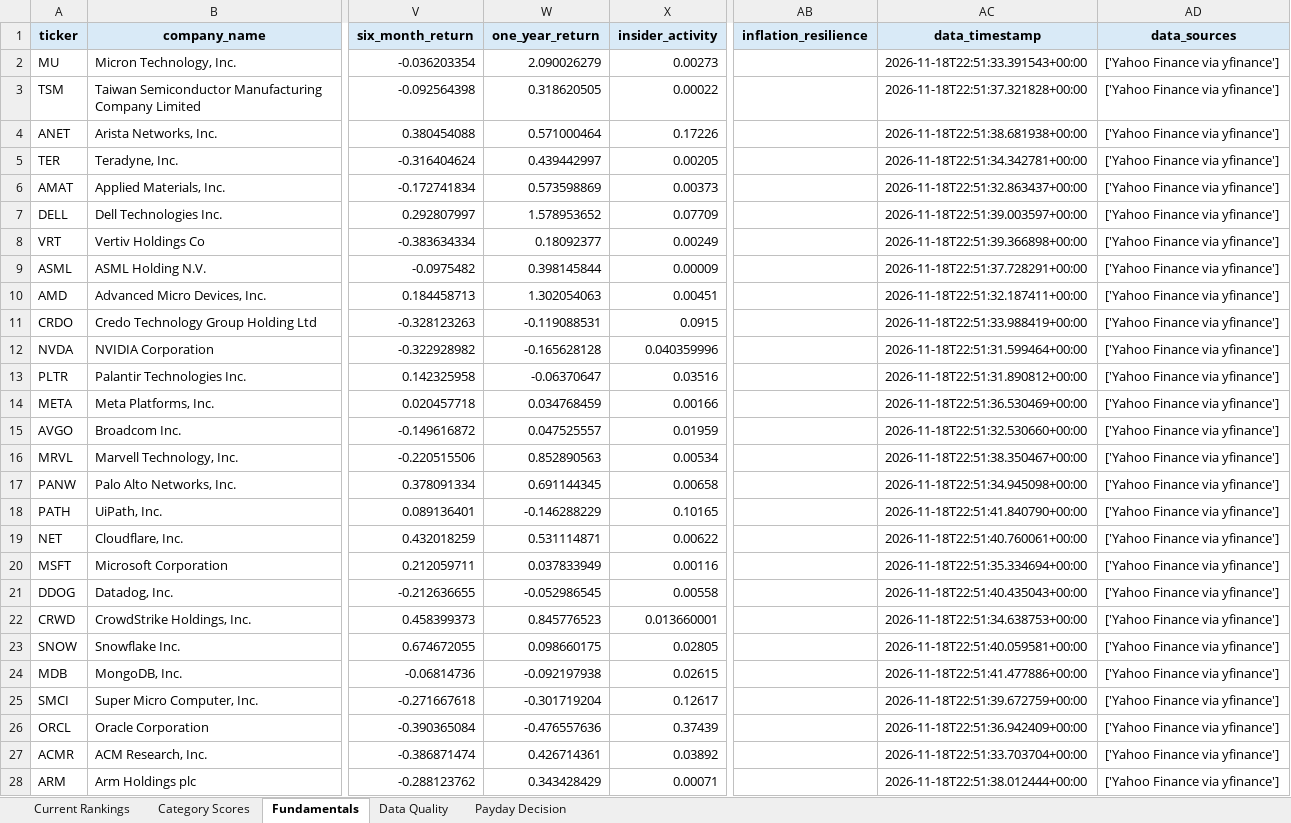
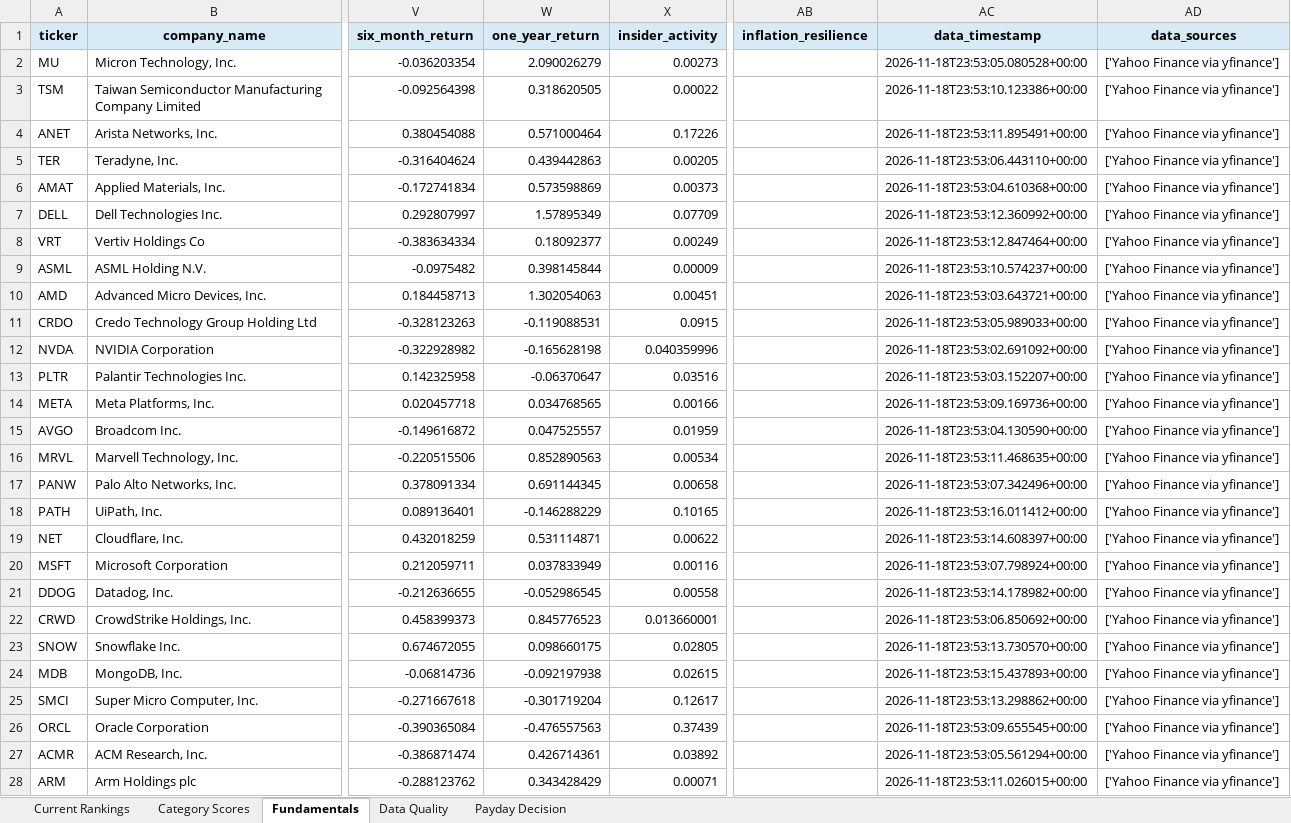
Before and after one commit to Grzesiak33/Version-2-Stock-Investment-Model, an Excel workbook: reports/investment_dashboard.xlsx, sheet Fundamentals, drawn as a sheet; only a part is shown, gaps mark what is left out; values as stored, in another font and other column widths than the file's, no borders; the diff covers the shown part only; the diff names each change by its address in the sheet, - before the commit and + after, or states it on an @@ line.

```diff
--- a/reports/investment_dashboard.xlsx (sheet Fundamentals)
+++ b/reports/investment_dashboard.xlsx (sheet Fundamentals)
-AC2 (data_timestamp): 2026-11-18T22:51:33.391543+00:00
+AC2 (data_timestamp): 2026-11-18T23:53:05.080528+00:00
-AC3 (data_timestamp): 2026-11-18T22:51:37.321828+00:00
+AC3 (data_timestamp): 2026-11-18T23:53:10.123386+00:00
-AC4 (data_timestamp): 2026-11-18T22:51:38.681938+00:00
+AC4 (data_timestamp): 2026-11-18T23:53:11.895491+00:00
-W5 (one_year_return): 0.439442997
+W5 (one_year_return): 0.439442863
-AC5 (data_timestamp): 2026-11-18T22:51:34.342781+00:00
+AC5 (data_timestamp): 2026-11-18T23:53:06.443110+00:00
-AC6 (data_timestamp): 2026-11-18T22:51:32.863437+00:00
+AC6 (data_timestamp): 2026-11-18T23:53:04.610368+00:00
-W7 (one_year_return): 1.578953652
+W7 (one_year_return): 1.57895349
-AC7 (data_timestamp): 2026-11-18T22:51:39.003597+00:00
+AC7 (data_timestamp): 2026-11-18T23:53:12.360992+00:00
-AC8 (data_timestamp): 2026-11-18T22:51:39.366898+00:00
+AC8 (data_timestamp): 2026-11-18T23:53:12.847464+00:00
-AC9 (data_timestamp): 2026-11-18T22:51:37.728291+00:00
+AC9 (data_timestamp): 2026-11-18T23:53:10.574237+00:00
-AC10 (data_timestamp): 2026-11-18T22:51:32.187411+00:00
+AC10 (data_timestamp): 2026-11-18T23:53:03.643721+00:00
-AC11 (data_timestamp): 2026-11-18T22:51:33.988419+00:00
+AC11 (data_timestamp): 2026-11-18T23:53:05.989033+00:00
-W12 (one_year_return): -0.165628128
+W12 (one_year_return): -0.165628198
-AC12 (data_timestamp): 2026-11-18T22:51:31.599464+00:00
+AC12 (data_timestamp): 2026-11-18T23:53:02.691092+00:00
-AC13 (data_timestamp): 2026-11-18T22:51:31.890812+00:00
+AC13 (data_timestamp): 2026-11-18T23:53:03.152207+00:00
-W14 (one_year_return): 0.034768459
+W14 (one_year_return): 0.034768565
-AC14 (data_timestamp): 2026-11-18T22:51:36.530469+00:00
+AC14 (data_timestamp): 2026-11-18T23:53:09.169736+00:00
-AC15 (data_timestamp): 2026-11-18T22:51:32.530660+00:00
+AC15 (data_timestamp): 2026-11-18T23:53:04.130590+00:00
-AC16 (data_timestamp): 2026-11-18T22:51:38.350467+00:00
+AC16 (data_timestamp): 2026-11-18T23:53:11.468635+00:00
-AC17 (data_timestamp): 2026-11-18T22:51:34.945098+00:00
+AC17 (data_timestamp): 2026-11-18T23:53:07.342496+00:00
-AC18 (data_timestamp): 2026-11-18T22:51:41.840790+00:00
+AC18 (data_timestamp): 2026-11-18T23:53:16.011412+00:00
-AC19 (data_timestamp): 2026-11-18T22:51:40.760061+00:00
+AC19 (data_timestamp): 2026-11-18T23:53:14.608397+00:00
-AC20 (data_timestamp): 2026-11-18T22:51:35.334694+00:00
+AC20 (data_timestamp): 2026-11-18T23:53:07.798924+00:00
-AC21 (data_timestamp): 2026-11-18T22:51:40.435043+00:00
+AC21 (data_timestamp): 2026-11-18T23:53:14.178982+00:00
-AC22 (data_timestamp): 2026-11-18T22:51:34.638753+00:00
+AC22 (data_timestamp): 2026-11-18T23:53:06.850692+00:00
-AC23 (data_timestamp): 2026-11-18T22:51:40.059581+00:00
+AC23 (data_timestamp): 2026-11-18T23:53:13.730570+00:00
-AC24 (data_timestamp): 2026-11-18T22:51:41.477886+00:00
+AC24 (data_timestamp): 2026-11-18T23:53:15.437893+00:00
-AC25 (data_timestamp): 2026-11-18T22:51:39.672759+00:00
+AC25 (data_timestamp): 2026-11-18T23:53:13.298862+00:00
-W26 (one_year_return): -0.476557636
+W26 (one_year_return): -0.476557563
-AC26 (data_timestamp): 2026-11-18T22:51:36.942409+00:00
+AC26 (data_timestamp): 2026-11-18T23:53:09.655545+00:00
-AC27 (data_timestamp): 2026-11-18T22:51:33.703704+00:00
+AC27 (data_timestamp): 2026-11-18T23:53:05.561294+00:00
-AC28 (data_timestamp): 2026-11-18T22:51:38.012444+00:00
+AC28 (data_timestamp): 2026-11-18T23:53:11.026015+00:00
```
Also changed, not shown: 4 edited cells elsewhere in this sheet, 31 other files.
